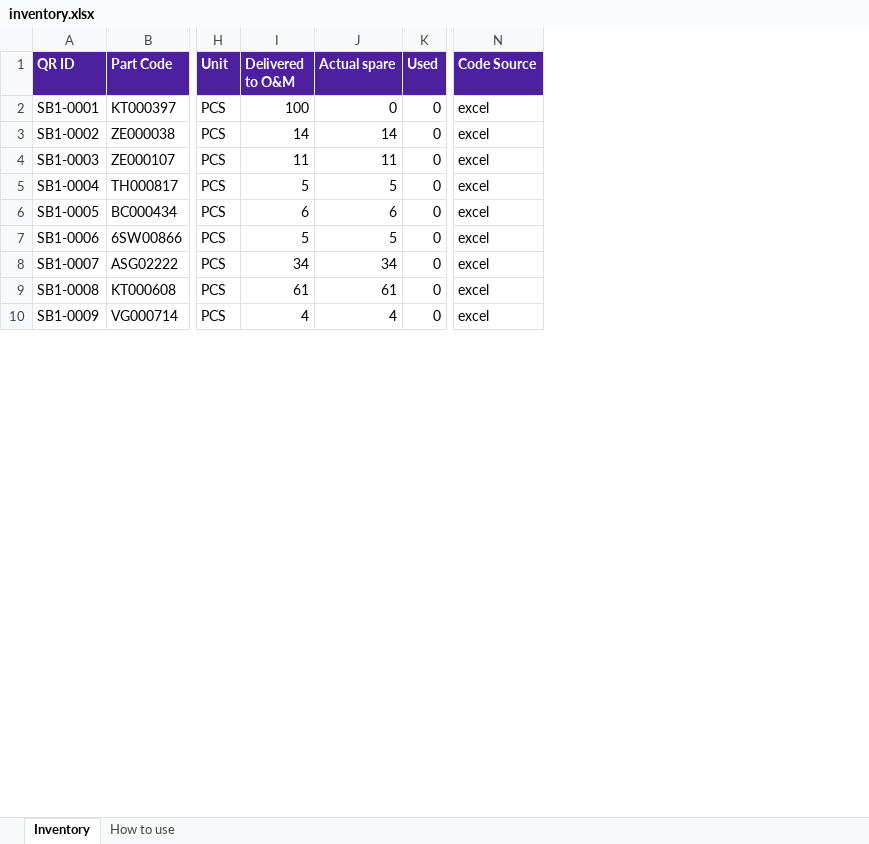
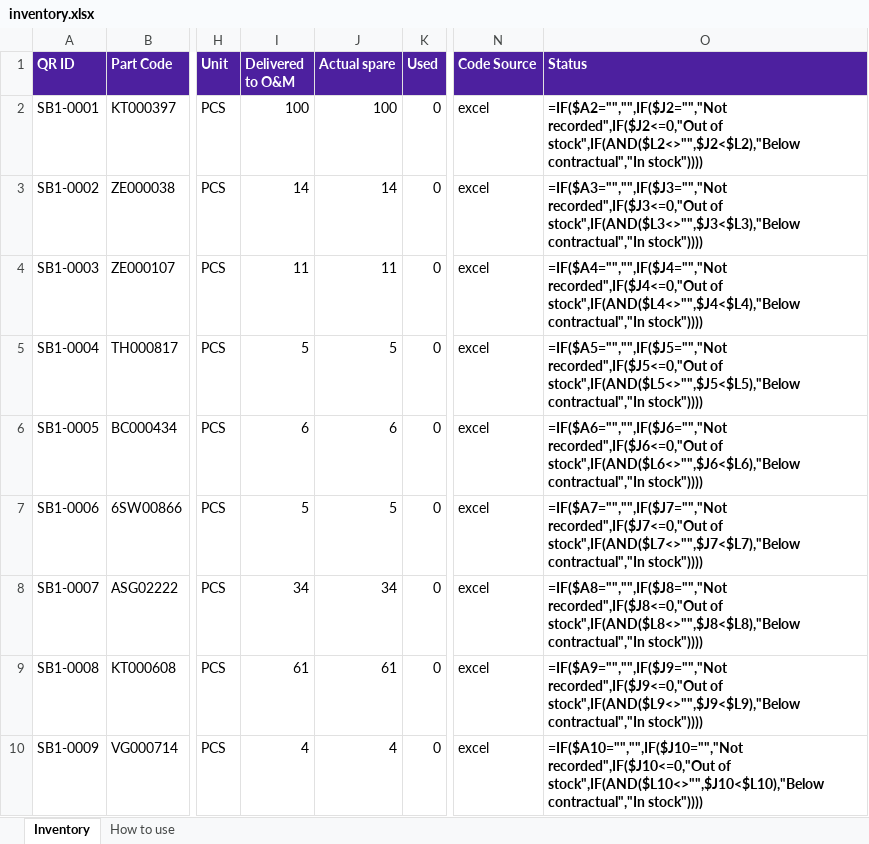
Before and after one commit to elmorcheddev/sparePartScatec, an Excel workbook: data/inventory.xlsx, sheet Inventory, drawn as a sheet; only a part is shown, gaps mark what is left out; values as stored, in another font and other column widths than the file's, no borders; formulas without a stored value are shown as written; conditional formats not drawn; the diff covers the shown part only; the diff names each change by its address in the sheet, - before the commit and + after, or states it on an @@ line.

```diff
--- a/data/inventory.xlsx (sheet Inventory)
+++ b/data/inventory.xlsx (sheet Inventory)
+column O (Status), rows 2-10: =IF($A2="","",IF($J2="","Not recorded",IF($J2<=0,"Out of stock",IF(AND($L2<>"",$J2<$L2),"Below contractual","In stock")))) | =IF($A3="","",IF($J3="","Not recorded",IF($J3<=0,"Out of stock",IF(AND($L3<>"",$J3<$L3),"Below contractual","In stock")))) | =IF($A4="","",IF($J4="","Not recorded",IF($J4<=0,"Out of stock",IF(AND($L4<>"",$J4<$L4),"Below contractual","In stock")))) | =IF($A5="","",IF($J5="","Not recorded",IF($J5<=0,"Out of stock",IF(AND($L5<>"",$J5<$L5),"Below contractual","In stock")))) | =IF($A6="","",IF($J6="","Not recorded",IF($J6<=0,"Out of stock",IF(AND($L6<>"",$J6<$L6),"Below contractual","In stock")))) | =IF($A7="","",IF($J7="","Not recorded",IF($J7<=0,"Out of stock",IF(AND($L7<>"",$J7<$L7),"Below contractual","In stock")))) | =IF($A8="","",IF($J8="","Not recorded",IF($J8<=0,"Out of stock",IF(AND($L8<>"",$J8<$L8),"Below contractual","In stock")))) | =IF($A9="","",IF($J9="","Not recorded",IF($J9<=0,"Out of stock",IF(AND($L9<>"",$J9<$L9),"Below contractual","In stock")))) | =IF($A10="","",IF($J10="","Not recorded",IF($J10<=0,"Out of stock",IF(AND($L10<>"",$J10<$L10),"Below contractual","In stock"))))
-J2 (Actual spare): 0
+J2 (Actual spare): 100
```
Also changed, not shown: 300 added rows elsewhere in this sheet, sheet How to use, 3 other files.
